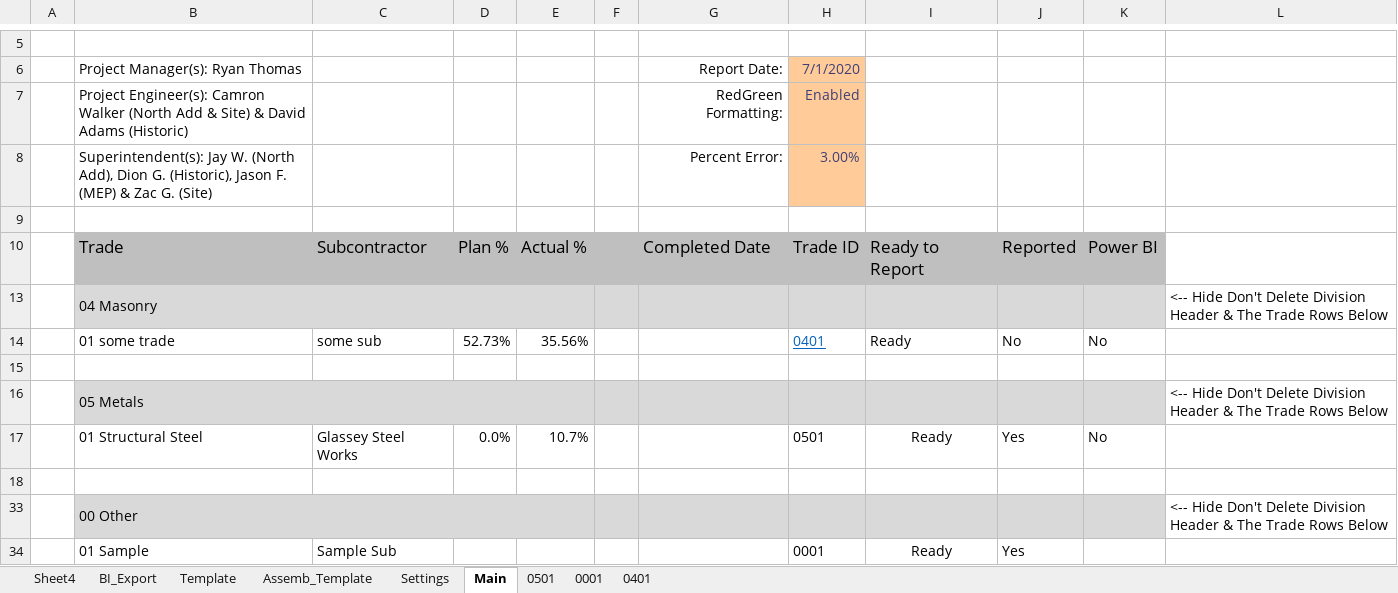
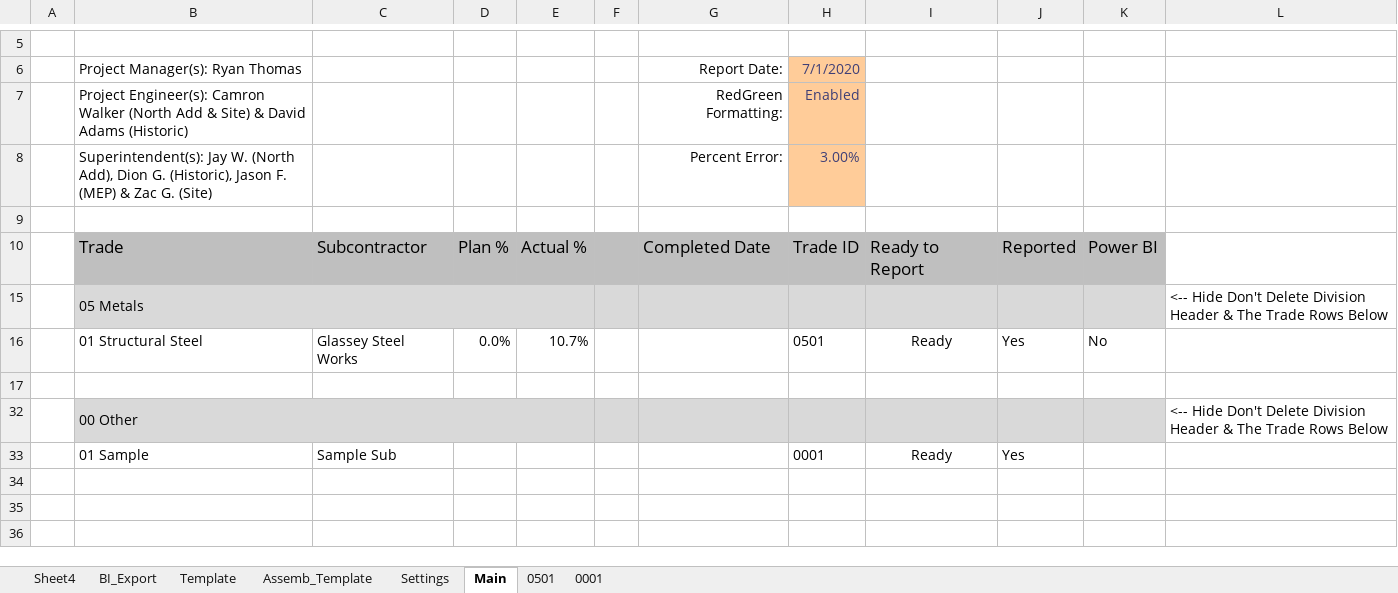
Before and after one commit to CamronWalker/UIP, an Excel workbook: UIP Template.xlsm, sheet Main, drawn as a sheet; only a part is shown, gaps mark what is left out; values as stored, in another font and other column widths than the file's, no borders; charts and pictures and conditional formats not drawn; the diff names each change by its address in the sheet, - before the commit and + after, or states it on an @@ line.

```diff
--- a/UIP Template.xlsm (sheet Main)
+++ b/UIP Template.xlsm (sheet Main)
-sheet tab: 0401
@@ row 13 hidden:  | 04 Masonry |  |  |  |  |  |  |  |  |  | <-- Hide Don't Delete Division Header & The Trade Rows Below @@
-row 14:  | 01 some trade | some sub | 52.73% | 35.56% |  |  | 0401 | Ready | No | No
-row 15: (empty)
```
Also changed, not shown: sheet Template, formulas that keep their value, charts or pictures, 1 other file.
